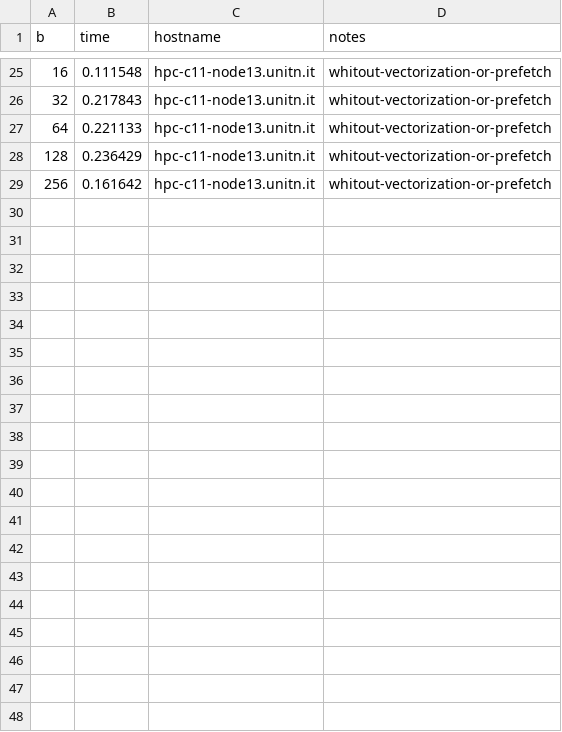
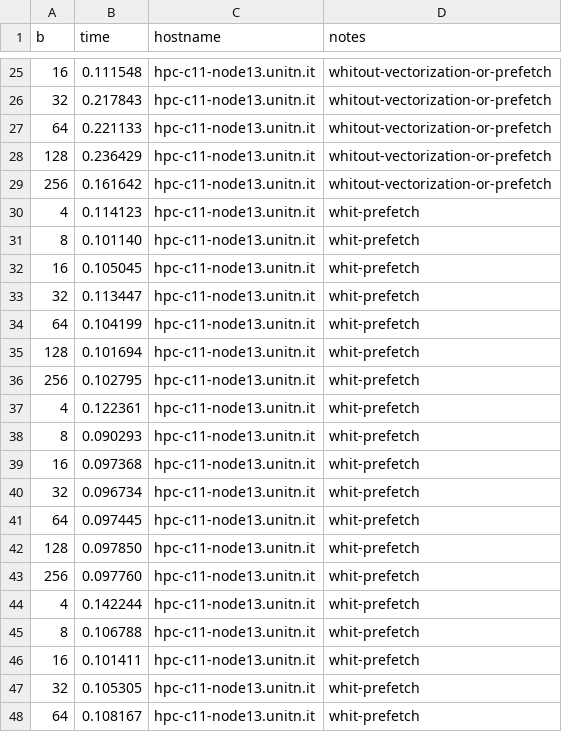
Before and after one commit to alanmasu/Parallel-Computing-Hw1-Ex2, a CSV file: resoults.csv, drawn as a sheet; only a part is shown, gaps mark what is left out; the diff covers the shown part only; the diff names each change by its address in the sheet, - before the commit and + after, or states it on an @@ line.

Commit message:
Introduced software prefetching

```diff
--- a/resoults.csv
+++ b/resoults.csv
+row 30: 4 | 0.114123 | hpc-c11-node13.unitn.it | whit-prefetch
+row 31: 8 | 0.101140 | hpc-c11-node13.unitn.it | whit-prefetch
+row 32: 16 | 0.105045 | hpc-c11-node13.unitn.it | whit-prefetch
+row 33: 32 | 0.113447 | hpc-c11-node13.unitn.it | whit-prefetch
+row 34: 64 | 0.104199 | hpc-c11-node13.unitn.it | whit-prefetch
+row 35: 128 | 0.101694 | hpc-c11-node13.unitn.it | whit-prefetch
+row 36: 256 | 0.102795 | hpc-c11-node13.unitn.it | whit-prefetch
+row 37: 4 | 0.122361 | hpc-c11-node13.unitn.it | whit-prefetch
+row 38: 8 | 0.090293 | hpc-c11-node13.unitn.it | whit-prefetch
+row 39: 16 | 0.097368 | hpc-c11-node13.unitn.it | whit-prefetch
+row 40: 32 | 0.096734 | hpc-c11-node13.unitn.it | whit-prefetch
+row 41: 64 | 0.097445 | hpc-c11-node13.unitn.it | whit-prefetch
+row 42: 128 | 0.097850 | hpc-c11-node13.unitn.it | whit-prefetch
+row 43: 256 | 0.097760 | hpc-c11-node13.unitn.it | whit-prefetch
+row 44: 4 | 0.142244 | hpc-c11-node13.unitn.it | whit-prefetch
+row 45: 8 | 0.106788 | hpc-c11-node13.unitn.it | whit-prefetch
+row 46: 16 | 0.101411 | hpc-c11-node13.unitn.it | whit-prefetch
+row 47: 32 | 0.105305 | hpc-c11-node13.unitn.it | whit-prefetch
+row 48: 64 | 0.108167 | hpc-c11-node13.unitn.it | whit-prefetch
```
Also changed, not shown: 9 added rows elsewhere in this file, 2 other files.
